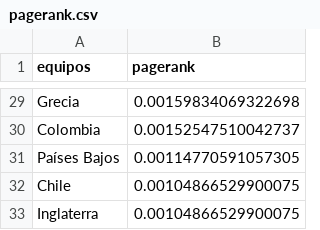
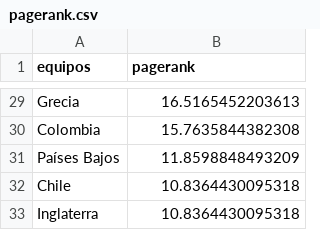
Before and after one commit to sicarul/worldcup_scraper, a CSV file: pagerank.csv, drawn as a sheet; only a part is shown, gaps mark what is left out; the diff covers the shown part only.

```diff
--- a/pagerank.csv
+++ b/pagerank.csv
@@ -29,5 +29,5 @@
-"Grecia",0.00159834069322698
-"Colombia",0.00152547510042737
-"Países Bajos",0.00114770591057305
-"Chile",0.00104866529900075
-"Inglaterra",0.00104866529900075
+"Grecia",16.5165452203613
+"Colombia",15.7635844382308
+"Países Bajos",11.8598848493209
+"Chile",10.8364430095318
+"Inglaterra",10.8364430095318
```
Also changed, not shown: 3 added rows, 3 removed rows and 24 edited cells elsewhere in this file, preliminary.csv, 2 other files.
